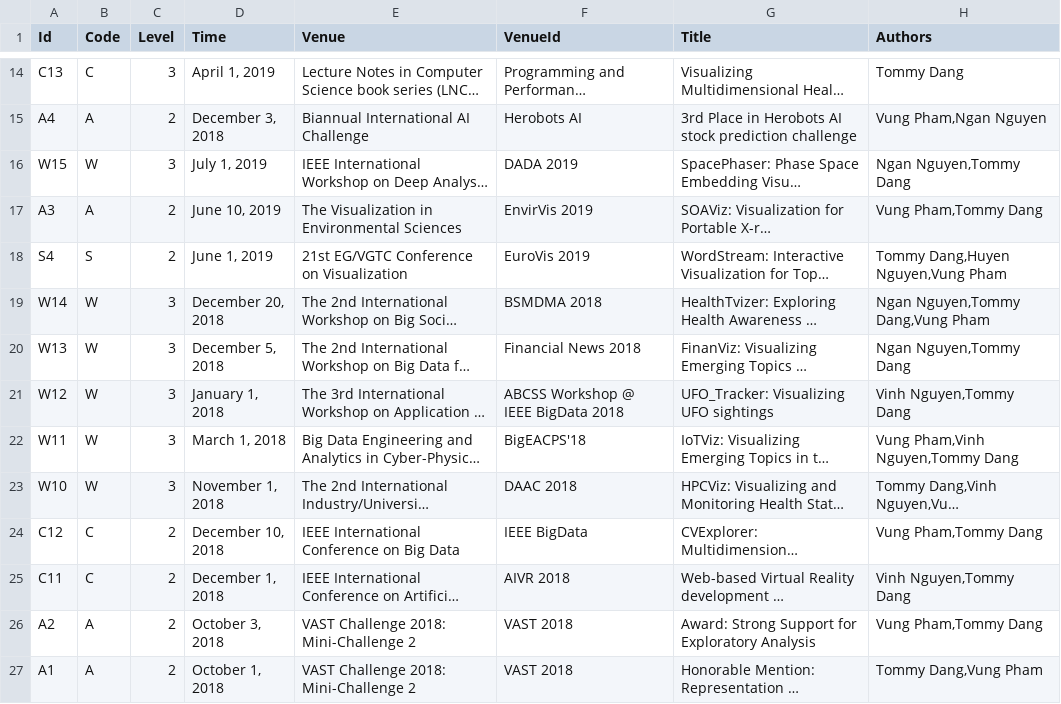
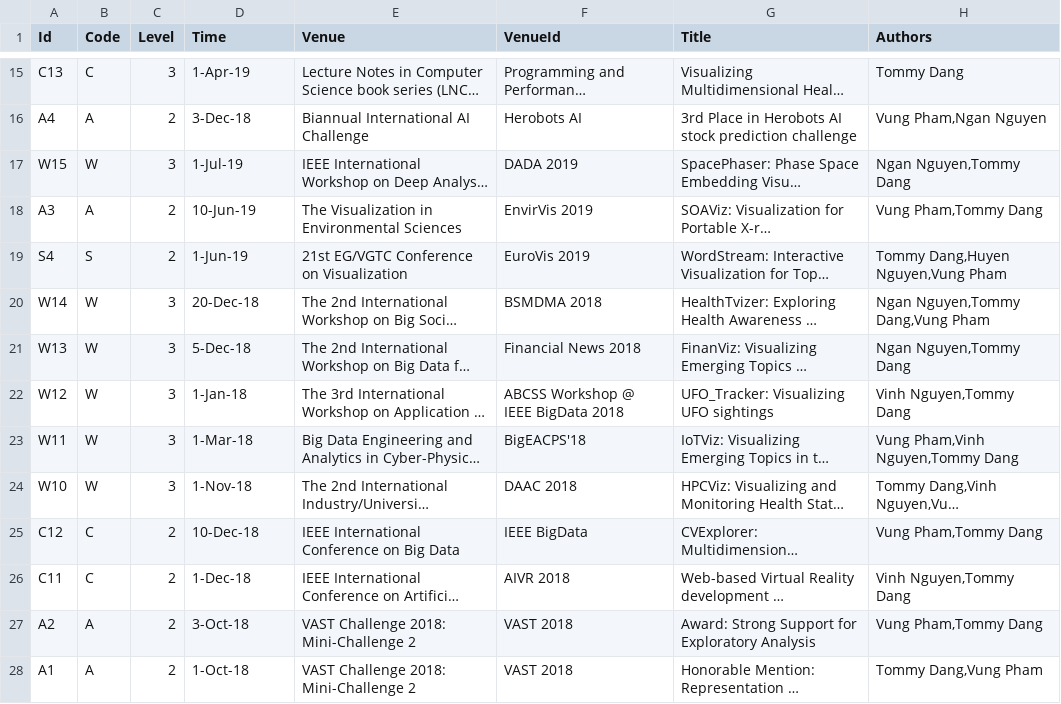
Before and after one commit to iDataVisualizationLab/idatavisualizationlab.github.io, a TSV file: data/publication.tsv, drawn as a sheet; only a part is shown, gaps mark what is left out; long unchanged cells end in …; addresses are those after the commit; the diff covers the shown part only; the diff names each change by its address in the sheet, - before the commit and + after, or states it on an @@ line.

```diff
--- a/data/publication.tsv
+++ b/data/publication.tsv
-D15 (Time): April 1, 2019
+D15 (Time): 1-Apr-19
-D16 (Time): December 3, 2018
+D16 (Time): 3-Dec-18
-D17 (Time): July 1, 2019
+D17 (Time): 1-Jul-19
-D18 (Time): June 10, 2019
+D18 (Time): 10-Jun-19
-D19 (Time): June 1, 2019
+D19 (Time): 1-Jun-19
-D20 (Time): December 20, 2018
+D20 (Time): 20-Dec-18
-D21 (Time): December 5, 2018
+D21 (Time): 5-Dec-18
-D22 (Time): January 1, 2018
+D22 (Time): 1-Jan-18
-D23 (Time): March 1, 2018
+D23 (Time): 1-Mar-18
-D24 (Time): November 1, 2018
+D24 (Time): 1-Nov-18
-D25 (Time): December 10, 2018
+D25 (Time): 10-Dec-18
-D26 (Time): December 1, 2018
+D26 (Time): 1-Dec-18
-D27 (Time): October 3, 2018
+D27 (Time): 3-Oct-18
-D28 (Time): October 1, 2018
+D28 (Time): 1-Oct-18
```
Also changed, not shown: 2 added rows, 1 removed row and 38 edited cells elsewhere in this file, data/people.csv, 5 other files.
